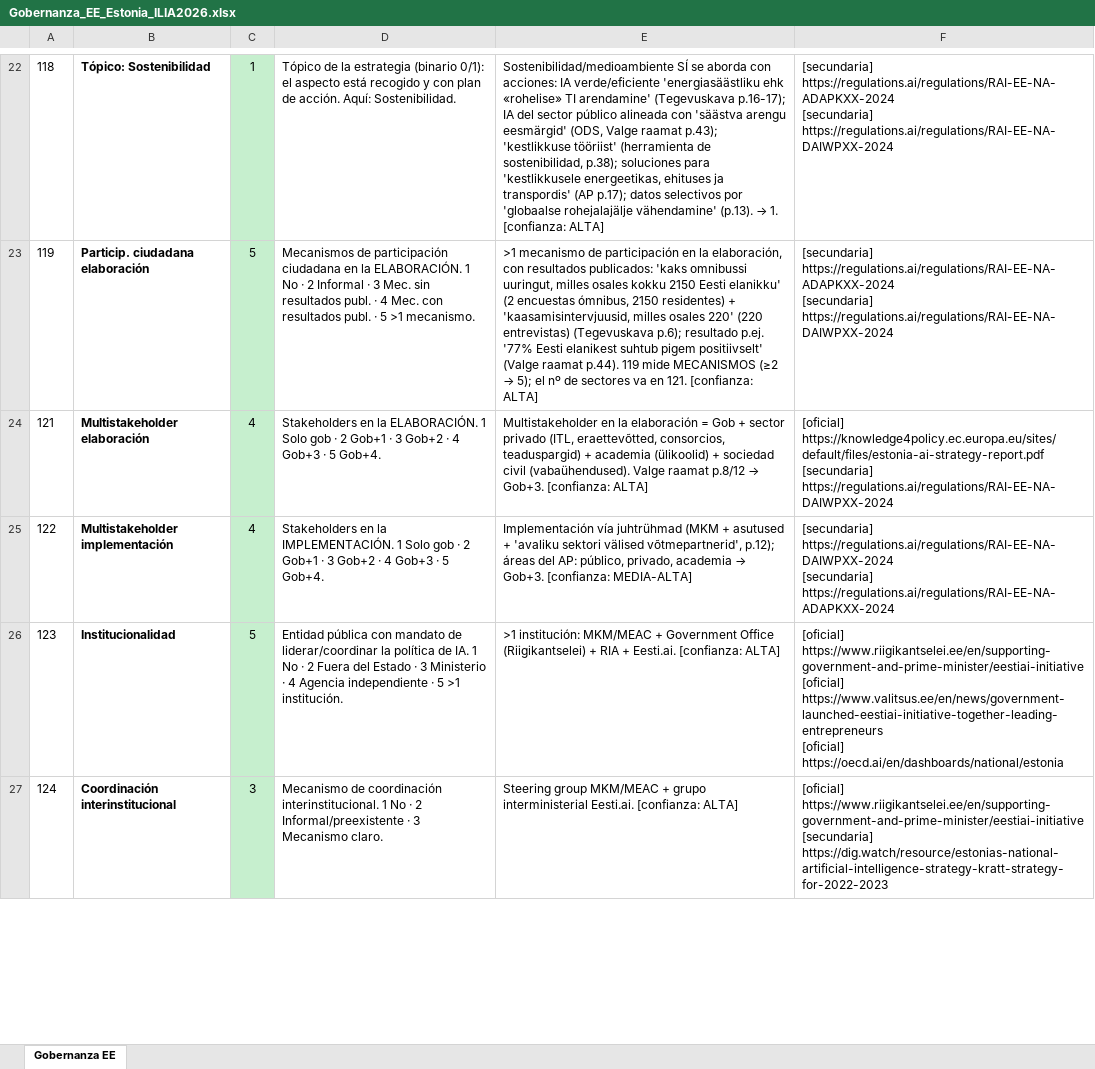
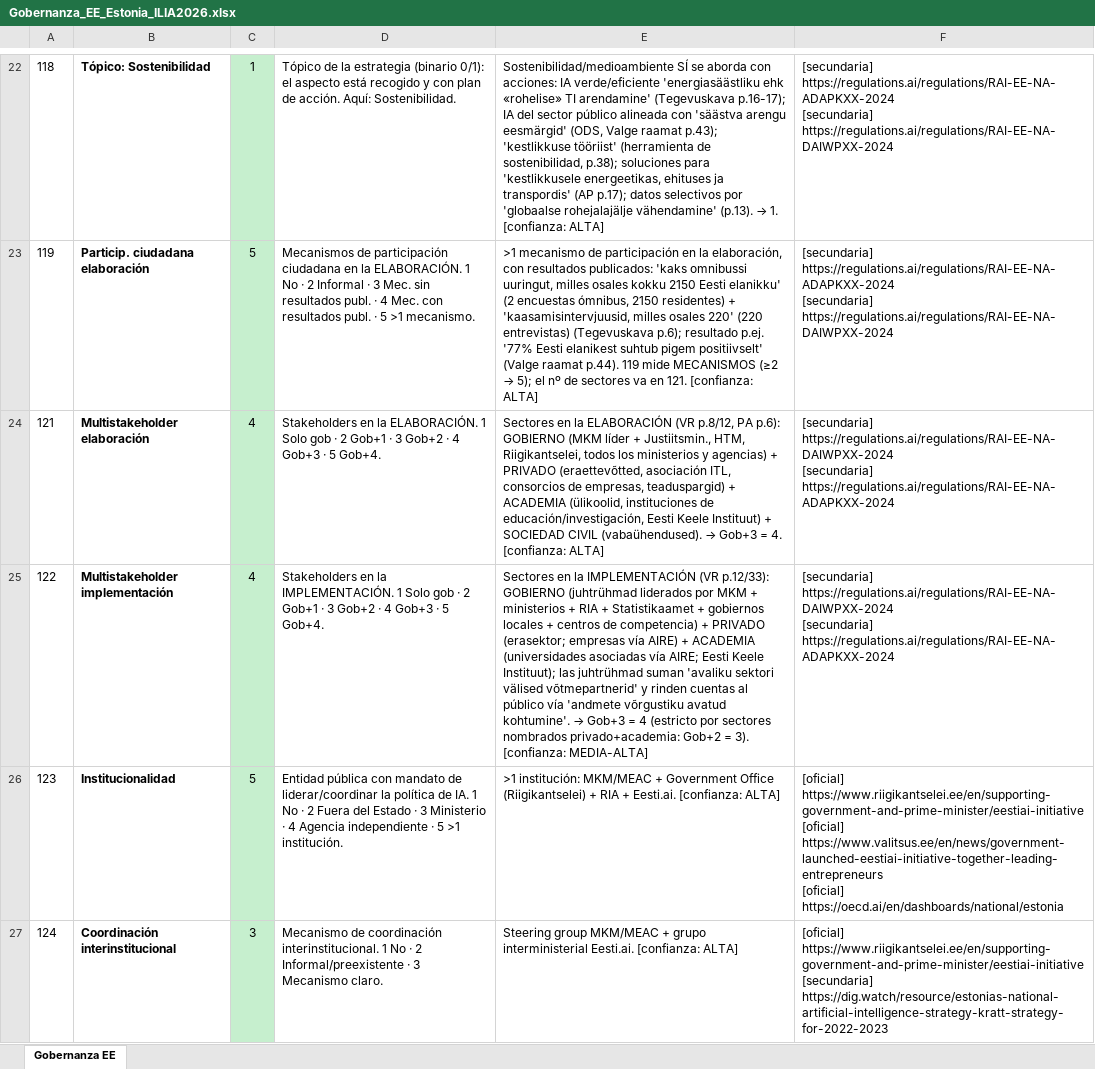
Before and after one commit to aplicaciones-foresight/ilia26-participacion, an Excel workbook: data/paises_extra/por_pais/Gobernanza_EE_Estonia_ILIA2026.xlsx, sheet Gobernanza EE, drawn as a sheet; only a part is shown, gaps mark what is left out; values as stored, in another font and other column widths than the file's, no borders; ↵ is a line break in a cell; the diff names each change by its address in the sheet, - before the commit and + after, or states it on an @@ line.

```diff
--- a/data/paises_extra/por_pais/Gobernanza_EE_Estonia_ILIA2026.xlsx (sheet Gobernanza EE)
+++ b/data/paises_extra/por_pais/Gobernanza_EE_Estonia_ILIA2026.xlsx (sheet Gobernanza EE)
@@ E24: Multistakeholder en la elaboración = Gob + sector privado (ITL, eraettevõtted, consorcios, teaduspargid) + academia (ülikoolid) + sociedad civil (vabaühendused). Valge raamat p.8/12 → Gob+3. [confianza: ALTA] → Sectores en la ELABORACIÓN (VR p.8/12, PA p.6): GOBIERNO (MKM líder + Justiitsmin., HTM, Riigikantselei, todos los ministerios y agencias) + PRIVADO (eraettevõtted, asociación ITL, consorcios de empresas, teaduspargid) + ACADEMIA (ülikoolid, instituciones de educación/investigación, Eesti Keele Instituut) + SOCIEDAD CIVIL (vabaühendused). → Gob+3 = 4. [confianza: ALTA] @@
-F24: [oficial] https://knowledge4policy.ec.europa.eu/sites/default/files/estonia-ai-strategy-report.pdf ↵ [secundaria] https://regulations.ai/regulations/RAI-EE-NA-DAIWPXX-2024
+F24: [secundaria] https://regulations.ai/regulations/RAI-EE-NA-DAIWPXX-2024 ↵ [secundaria] https://regulations.ai/regulations/RAI-EE-NA-ADAPKXX-2024
@@ E25: Implementación vía juhtrühmad (MKM + asutused + 'avaliku sektori välised võtmepartnerid', p.12); áreas del AP: público, privado, academia → Gob+3. [confianza: MEDIA-ALTA] → Sectores en la IMPLEMENTACIÓN (VR p.12/33): GOBIERNO (juhtrühmad liderados por MKM + ministerios + RIA + Statistikaamet + gobiernos locales + centros de competencia) + PRIVADO (erasektor; empresas vía AIRE) + ACADEMIA (universidades asociadas vía AIRE; Eesti Keele Instituut); las juhtrühmad suman 'avaliku sektori välised võtmepartnerid' y rinden cuentas al público vía 'andmete võrgustiku avatud kohtumine'. → Gob+3 = 4 (estricto por sectores nombrados privado+academia: Gob+2 = 3). [confianza: MEDIA-ALTA] @@
```
Also changed, not shown: data/paises_extra/Planilla_ILIA2026_paises_extra.xlsx, data/paises_extra/por_pais/Gobernanza_DE_Alemania_ILIA2026.xlsx, 11 other files.
